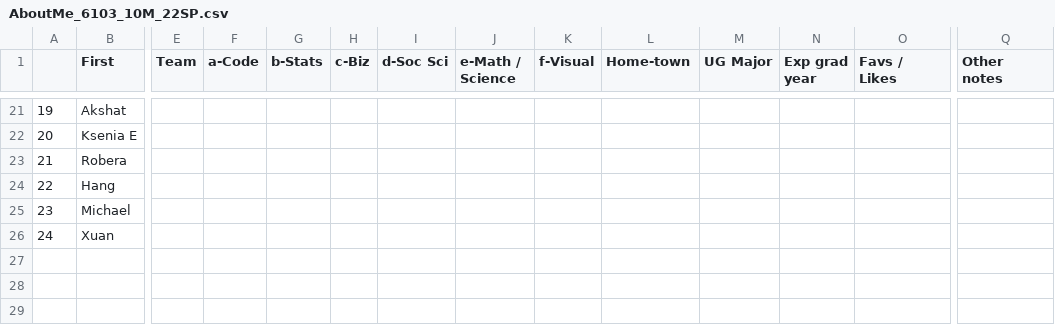
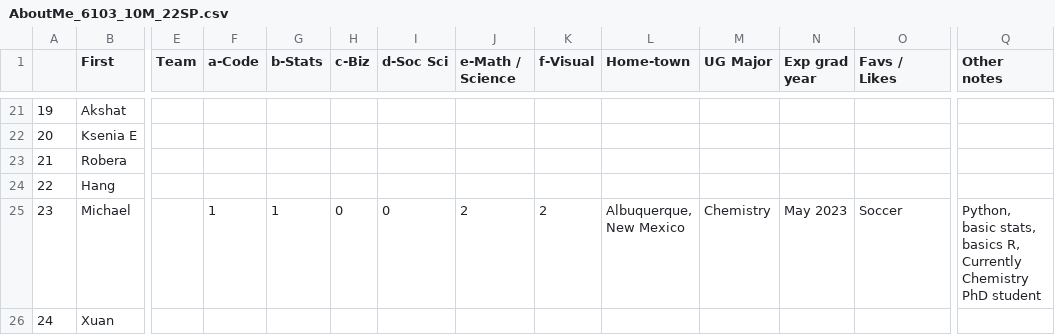
Before and after one commit to rajkumarcm/Data-Mining, a CSV file: mod1/Week01_Intro/AboutMe_6103_10M_22SP.csv, drawn as a sheet; only a part is shown, gaps mark what is left out; the diff names each change by its address in the sheet, - before the commit and + after, or states it on an @@ line.

Commit message:
Update AboutMe_6103_10M_22SP.csv

```diff
--- a/mod1/Week01_Intro/AboutMe_6103_10M_22SP.csv
+++ b/mod1/Week01_Intro/AboutMe_6103_10M_22SP.csv
-F25 (a-Code): (empty)
+F25 (a-Code): 1
-G25 (b-Stats): (empty)
+G25 (b-Stats): 1
-H25 (c-Biz): (empty)
+H25 (c-Biz): 0
-I25 (d-Soc Sci): (empty)
+I25 (d-Soc Sci): 0
-J25 (e-Math / Science): (empty)
+J25 (e-Math / Science): 2
-K25 (f-Visual): (empty)
+K25 (f-Visual): 2
-L25 (Home-town): (empty)
+L25 (Home-town): Albuquerque, New Mexico
-M25 (UG Major): (empty)
+M25 (UG Major): Chemistry
-N25 (Exp grad year): (empty)
+N25 (Exp grad year): May 2023
-O25 (Favs / Likes): (empty)
+O25 (Favs / Likes): Soccer
-Q25 (Other notes): (empty)
+Q25 (Other notes): Python, basic stats, basics R, Currently Chemistry PhD student
```
